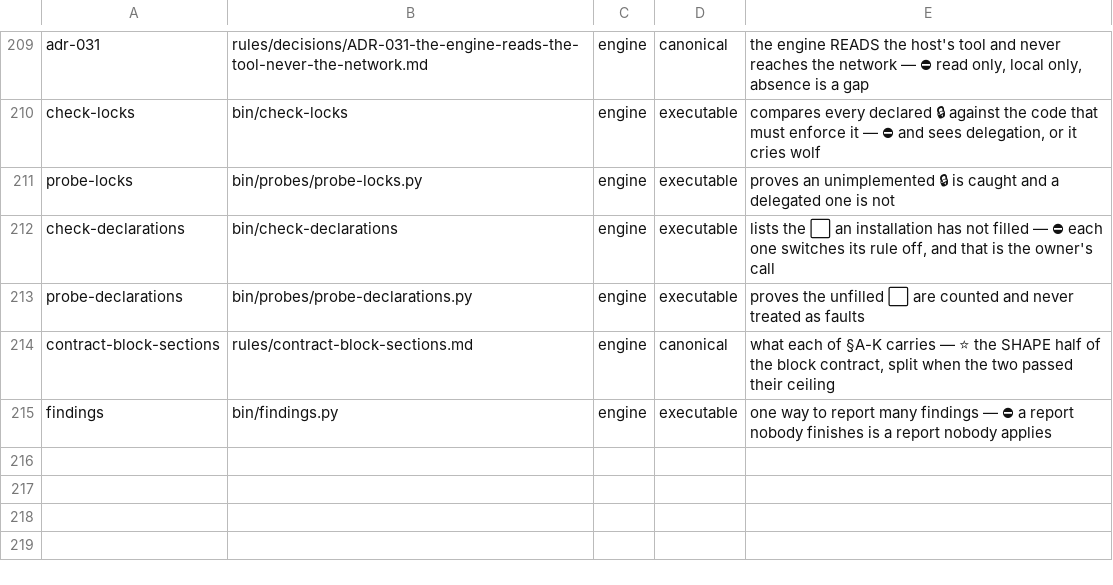
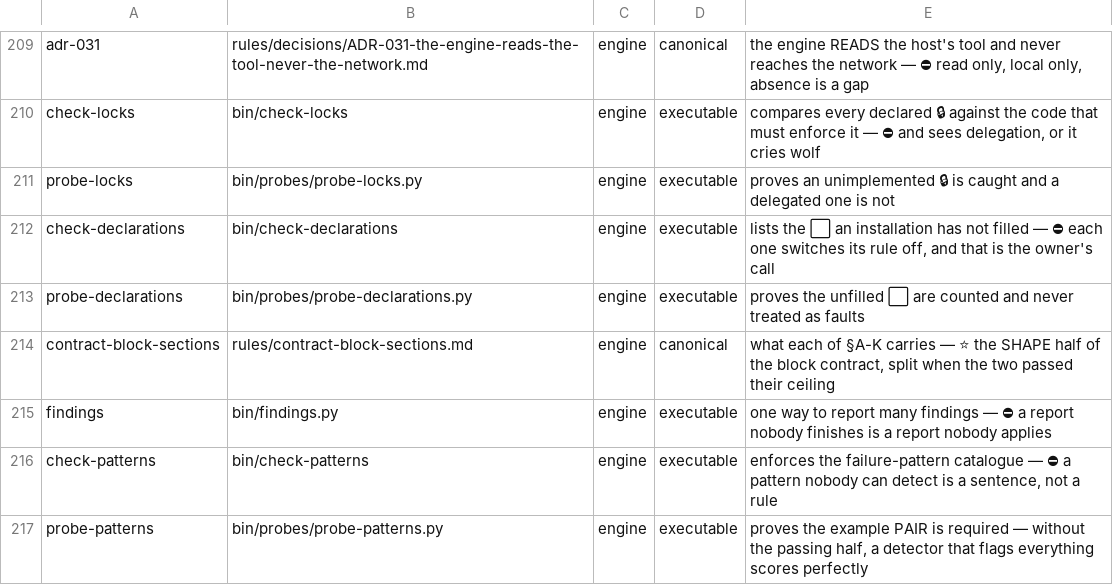
Before and after one commit to for3slabs/mente-os, a TSV file: Mente/pieces.tsv, drawn as a sheet; only a part is shown, gaps mark what is left out; the diff names each change by its address in the sheet, - before the commit and + after, or states it on an @@ line.

Commit message:
feat(check-patterns): every pattern ships both examples — E-19 closed
⭐ A PATTERN NOBODY CAN DETECT IS A SENTENCE, NOT A RULE. The pair is what turns
the catalogue from prose into something executable: the failing example proves a
detection can FIRE, the passing one proves it does NOT fire on correct code.

⚠️ THE SECOND ONE IS THE HALF PEOPLE SKIP, AND IT IS THE ONE THAT MATTERS.
⛔ Without it a detector that flags everything scores perfectly — and a rule that
always triggers is a rule that gets disabled, taking the real findings with it.

⭐ The examples are minimal and stack-agnostic on purpose: one carrying a second
defect proves which one fired only by accident, and the reader cannot tell them
apart.

── ⛔ AND THE CHECK STATES ITS OWN LIMIT
It measures that a pattern is described well enough to BE detected. It does NOT
detect the patterns themselves — a check implying otherwise would let the
catalogue look enforced while nothing scanned a line of code. That stays E-20,
and saying so is the point.

── 🔴 FOUND ON THE WAY IN: EIGHT FIELDS DECLARED, SEVEN WRITTEN
`Policy` was missing from all ten patterns — ⭐ because the ENGINE CANNOT WRITE
IT. Policy is what this installation does when the pattern is found, and a
default shipped here would be one installation's answer wearing the engine's
authority. ⚠️ Marked as the owner's and exempt, so an absent Policy reads as NOT
DECLARED rather than as an oversight.

⭐ The fields are read FROM the contract table, never listed in the code: a copy
in code and a table in a document are two declarations that drift, and the
document is the one people edit. A probe case adds a field to the contract and
watches it become required.

── check-checks caught the id comparison, and was right
`x in text` over the catalogue is a SUBSTRING match: FP-SEC-001 occurs inside
FP-SEC-0012, so an id could count as repeated because a different one contains
it. ⚠️ In a check whose subject is whether an id is unique, a loose comparison is
self-defeating.

PROBE · 12 cases. 122 pieces · 23 validators · 586 checks · 0 failed.

```diff
--- a/Mente/pieces.tsv
+++ b/Mente/pieces.tsv
+row 216: check-patterns | bin/check-patterns | engine | executable | enforces the failure-pattern catalogue — ⛔ a pattern nobody can detect is a sentence, not a rule
+row 217: probe-patterns | bin/probes/probe-patterns.py | engine | executable | proves the example PAIR is required — without the passing half, a detector that flags everything scores perfectly
```
Also changed, not shown: 6 other files.
